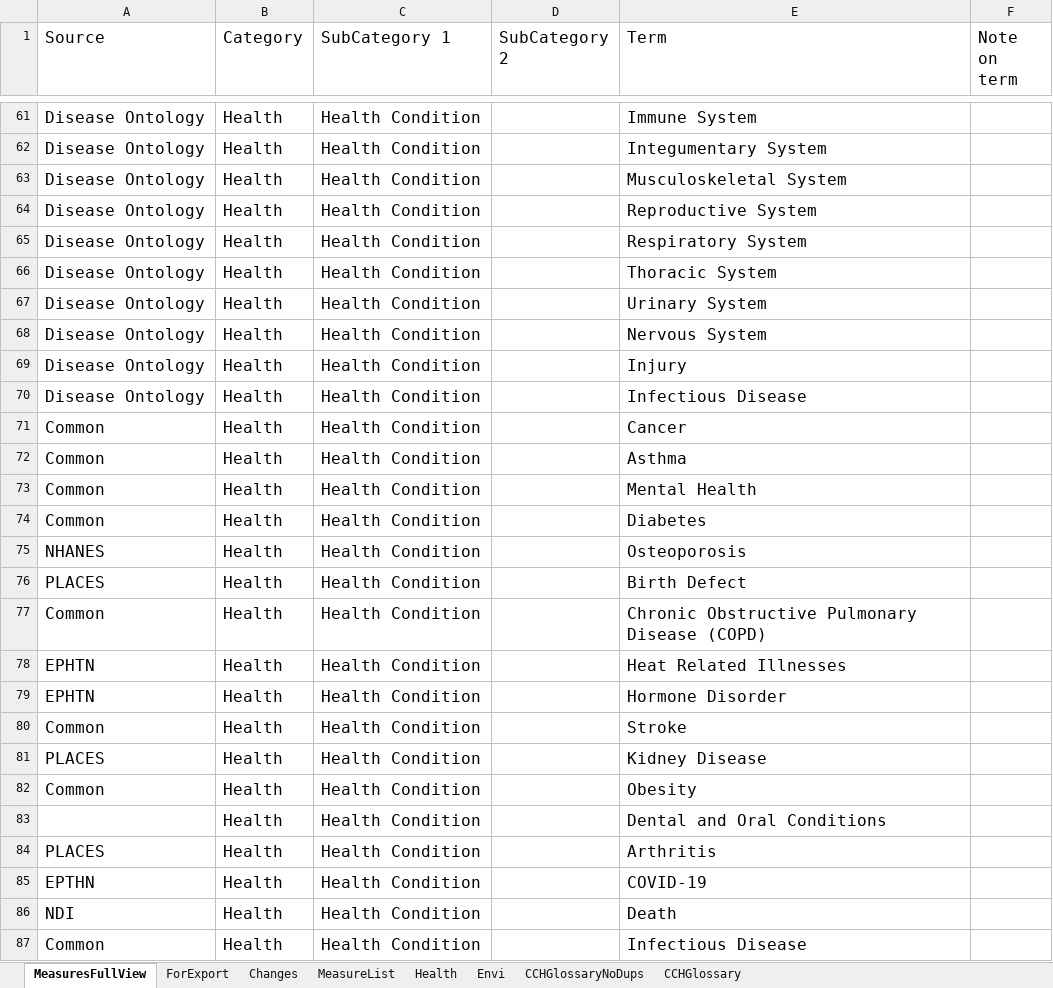
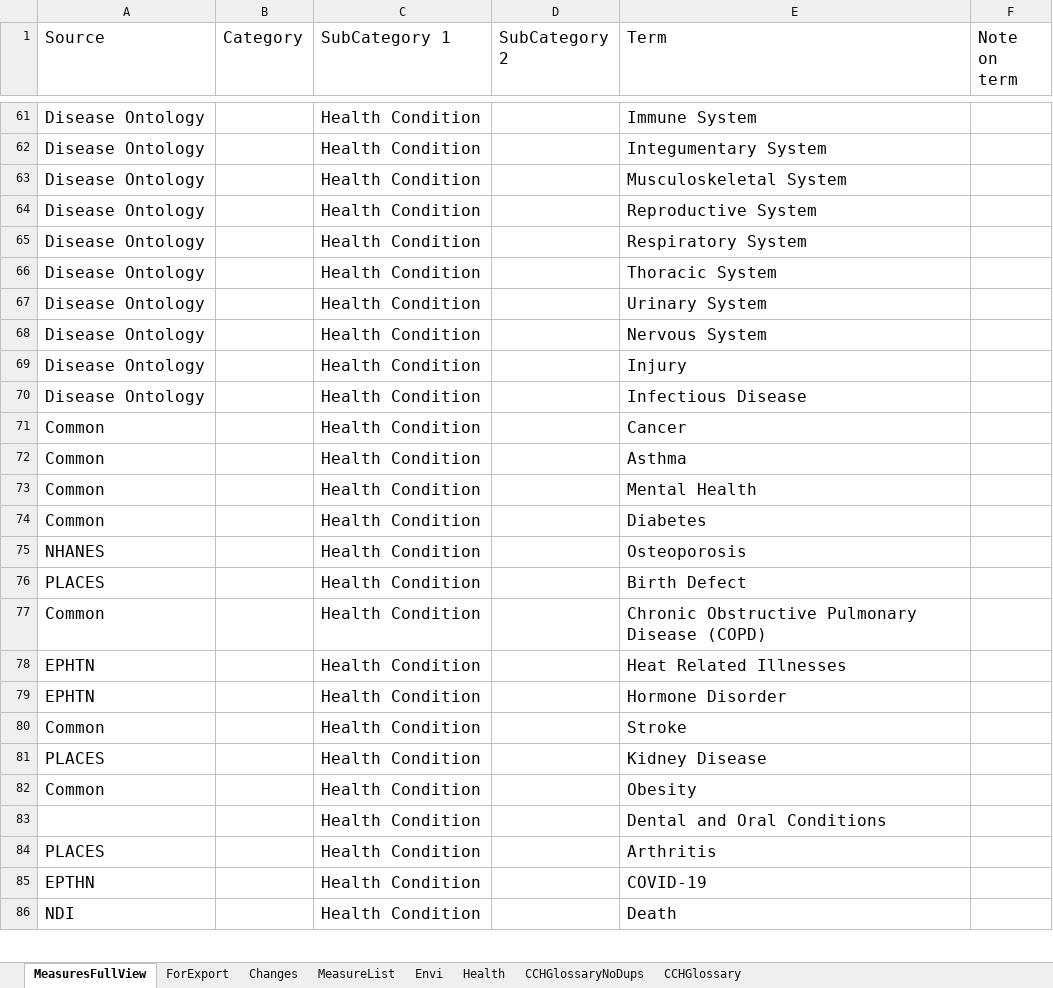
Before and after one commit to NIEHS/pcor_gen3_artifacts, an Excel workbook: custom_configs/MeasuresTerms.xlsx, sheet MeasuresFullView, drawn as a sheet; only a part is shown, gaps mark what is left out; values as stored, in another font and other column widths than the file's, no borders; removed rows and columns are numbered as before the commit, all else as after; the diff covers the shown part only; the diff names each change by its address in the sheet, - before the commit and + after, or states it on an @@ line.

Commit message:
testing measures

```diff
--- a/custom_configs/MeasuresTerms.xlsx (sheet MeasuresFullView)
+++ b/custom_configs/MeasuresTerms.xlsx (sheet MeasuresFullView)
@@ sheet tab order changed: MeasuresFullView | ForExport | Changes | MeasureList | Envi | Health | CCHGlossaryNoDups | CCHGlossary @@
-B61:B86 (Category): Health
+B61:B86 (Category): (empty)
-row 87: Common | Health | Health Condition |  | Infectious Disease
```
Also changed, not shown: other rows of this sheet, sheet MeasureList, 4 other files.
